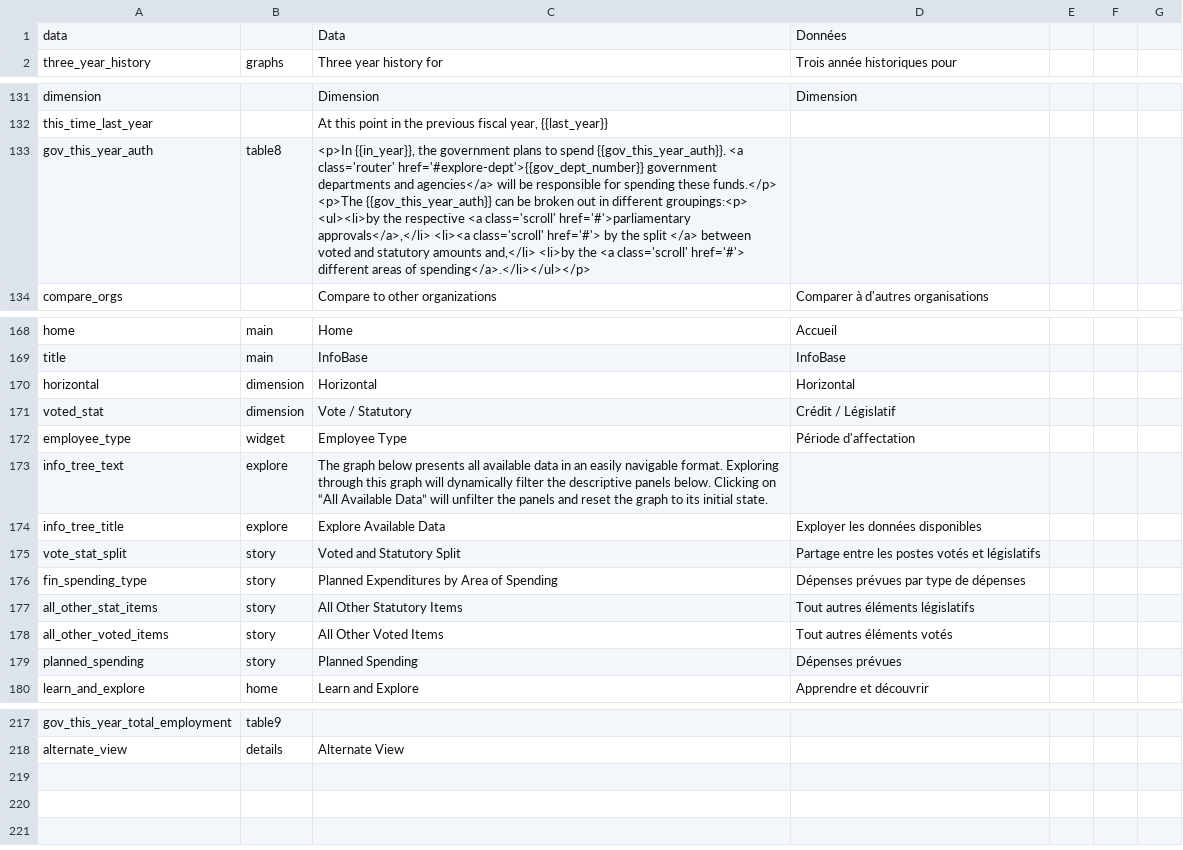
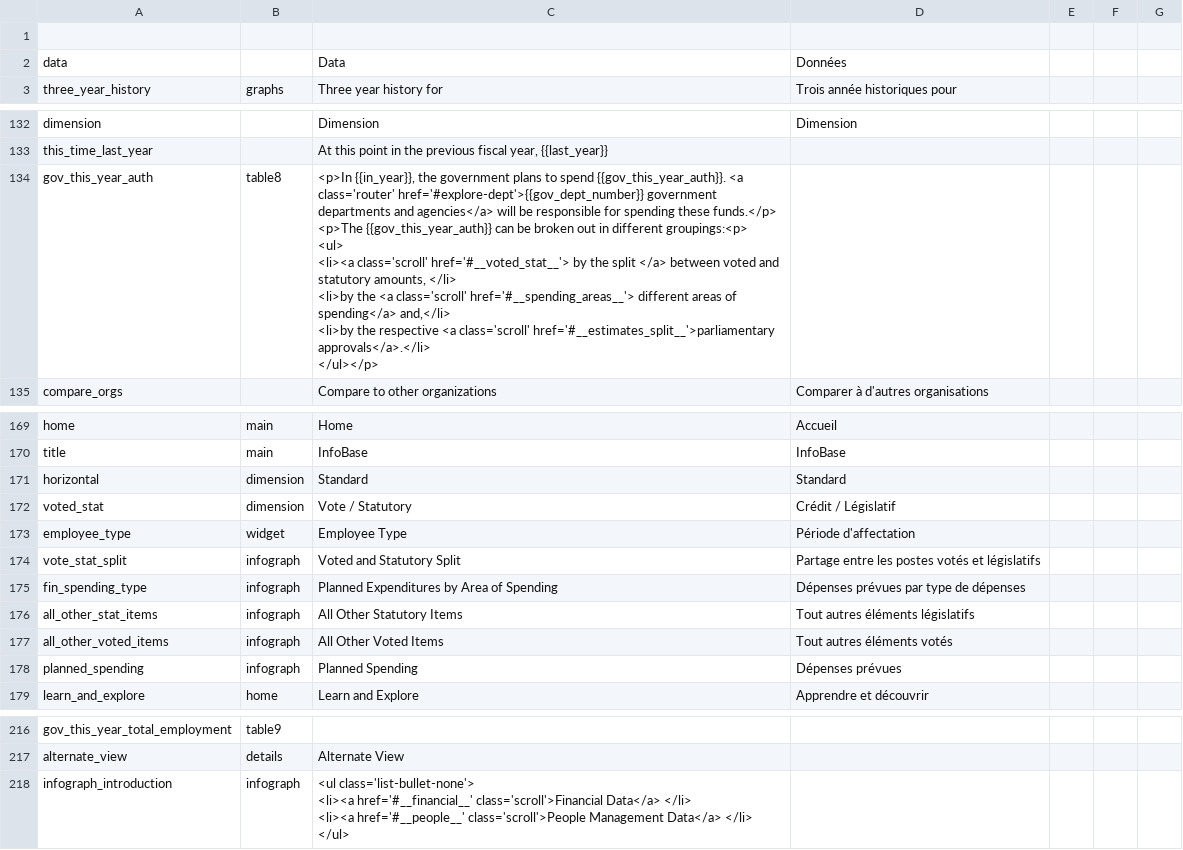
Before and after one commit to JessVogt/InfoBase, a CSV file: InfoBase/data/lang.csv, drawn as a sheet; only a part is shown, gaps mark what is left out; removed rows and columns are numbered as before the commit, all else as after; ↵ is a line break in a cell; the diff names each change by its address in the sheet, - before the commit and + after, or states it on an @@ line.

```diff
--- a/InfoBase/data/lang.csv
+++ b/InfoBase/data/lang.csv
+row 1: (empty)
-C134: …different groupings:<p> ↵ <ul><li>by the respective <a class='scroll' href='#'>parliamentary approvals</a>,</li> <li><a class='scroll' href='#'> by the split </a> between voted and statutory amounts and,</li> <li>by the <a class='scroll' href='#'> different areas of spending</a>.</li></ul></p>
+C134: …different groupings:<p> ↵ <ul> ↵ <li><a class='scroll' href='#__voted_stat__'> by the split </a> between voted and statutory amounts, </li> ↵ <li>by the <a class='scroll' href='#__spending_areas__'> different areas of spending</a> and,</li> ↵ <li>by the respective <a class='scroll' href='#__estimates_split__'>parliamentary approvals</a>.</li> ↵ </ul></p>
-C171: Horizontal
+C171: Standard
-D171: Horizontal
+D171: Standard
-row 173: info_tree_text | explore | The graph below presents all available data in an easily navigable format. Exploring through this graph will dynamically filter the descriptive panels below. Clicking on “All Available Data” will unfilter the panels and reset the graph to its initial state.
-row 174: info_tree_title | explore | Explore Available Data | Exployer les données disponibles
-B174:B178: story
+B174:B178: infograph
+row 218: infograph_introduction | infograph | <ul class='list-bullet-none'> ↵ <li><a href='#__financial__' class='scroll'>Financial Data</a> </li> ↵ <li><a href='#__people__' class='scroll'>People Management Data</a> </li> ↵ </ul>
```
Also changed, not shown: 1 other file.
